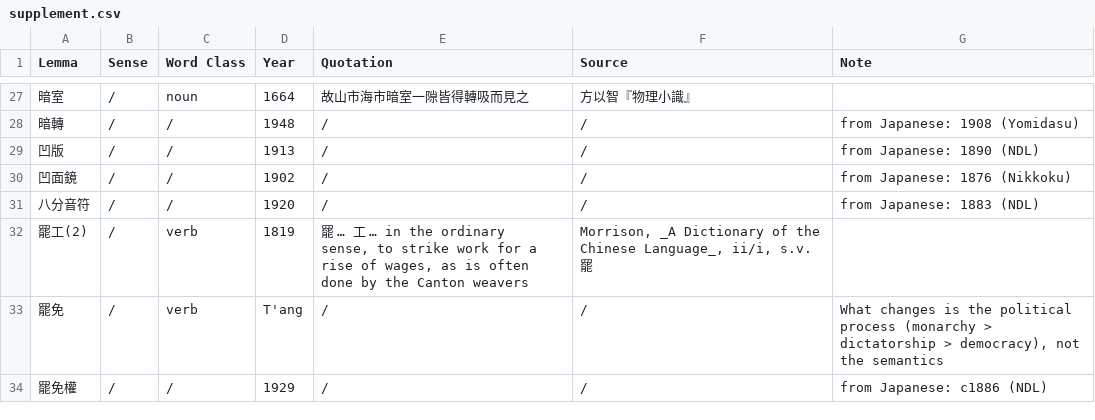
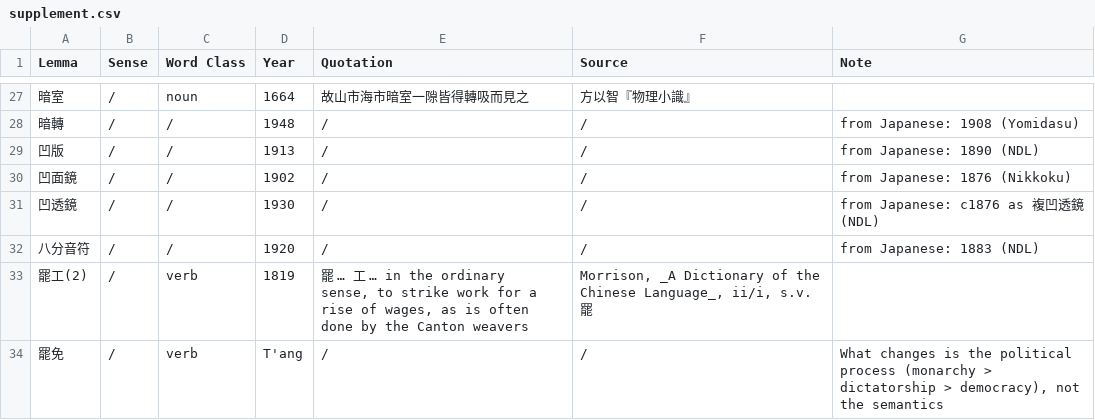
Before and after one commit to t18d/HuangSupplement, a CSV file: supplement.csv, drawn as a sheet; only a part is shown, gaps mark what is left out; the shorter side is filled out with more unchanged rows; the diff names each change by its address in the sheet, - before the commit and + after, or states it on an @@ line.

Commit message:
Add 凹透鏡
Ext source: 物理全志 七

```diff
--- a/supplement.csv
+++ b/supplement.csv
+row 31: 凹透鏡 | / | / | 1930 | / | / | from Japanese: c1876 as 複凹透鏡 (NDL)
```
